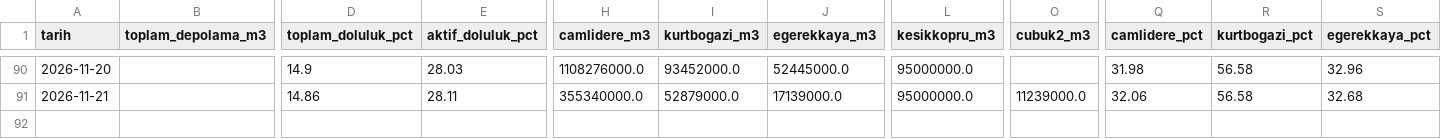
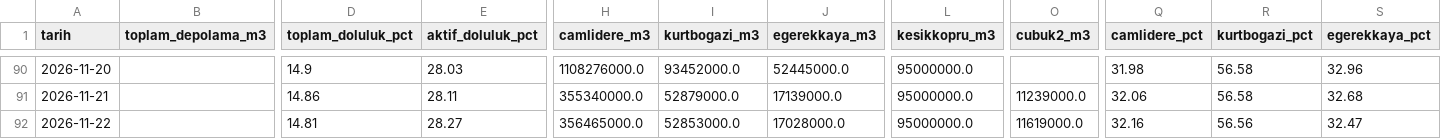
Before and after one commit to edirmit/fontevia-su-gostergesi, a CSV file: data/aski_ankara_daily.csv, drawn as a sheet; only a part is shown, gaps mark what is left out; rows hold the shown columns only; the diff names each change by its address in the sheet, - before the commit and + after, or states it on an @@ line.

```diff
--- a/data/aski_ankara_daily.csv
+++ b/data/aski_ankara_daily.csv
+row 92: 2026-11-22 |  | 14.81 | 28.27 | 356465000.0 | 52853000.0 | 17028000.0 | 95000000.0 | 11619000.0 | 32.16 | 56.56 | 32.47
```
Also changed, not shown: 1 other file.
